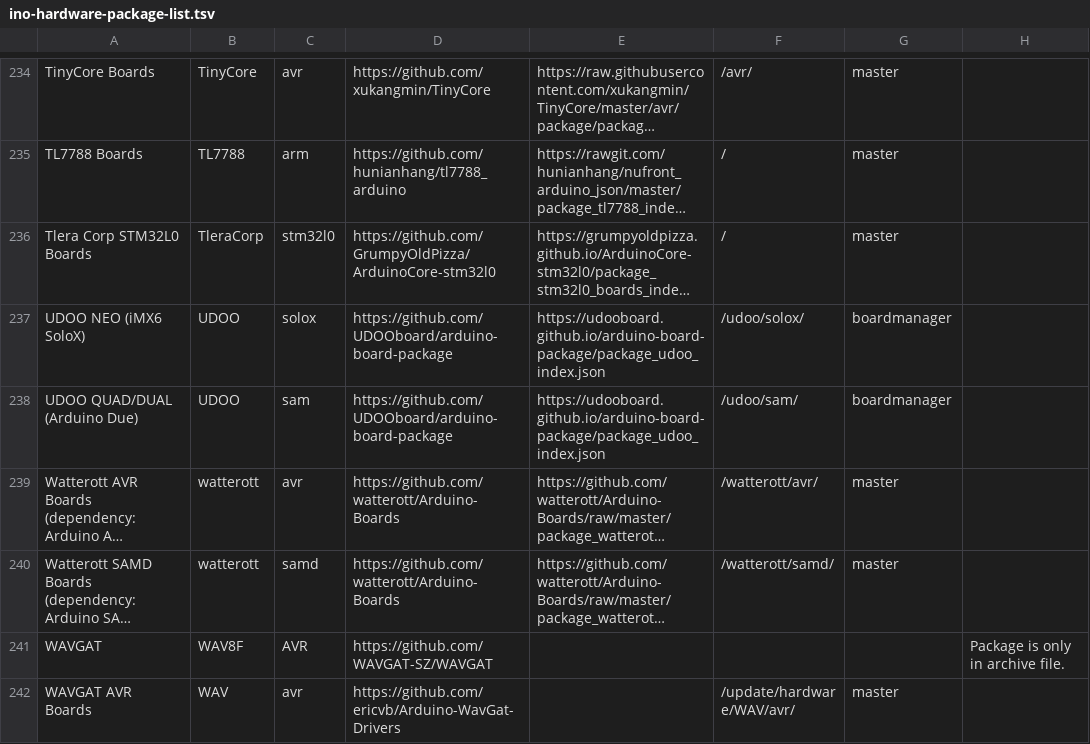
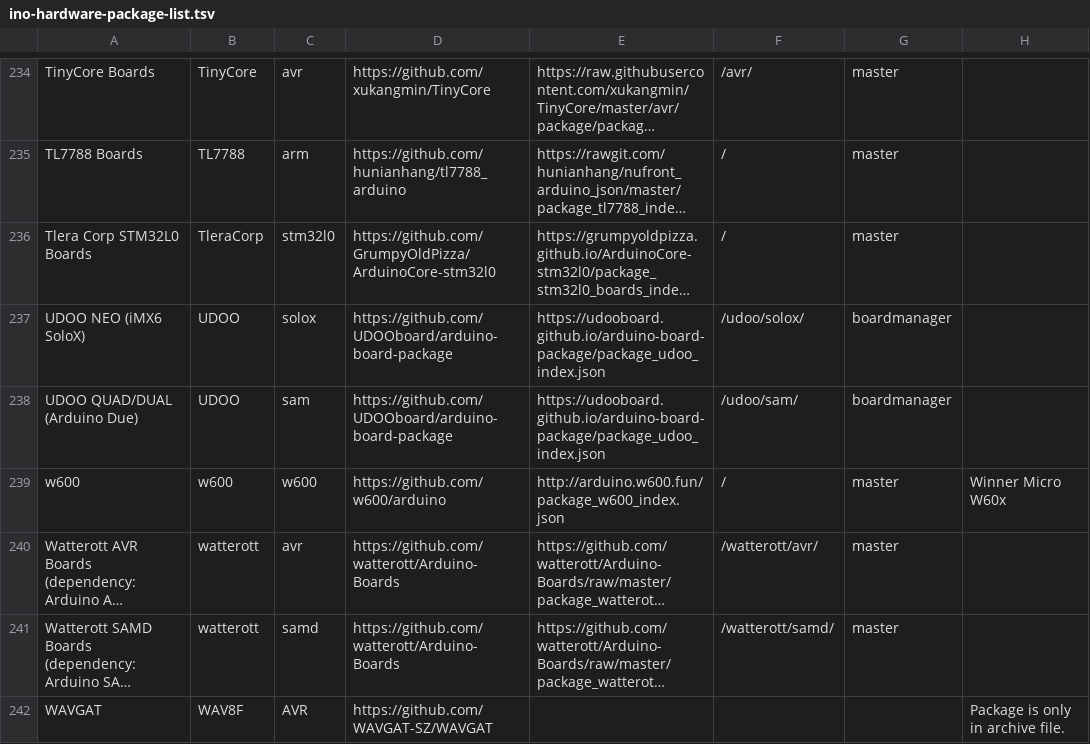
Before and after one commit to per1234/inoplatforms, a TSV file: ino-hardware-package-list.tsv, drawn as a sheet; only a part is shown, gaps mark what is left out; the shorter side is filled out with more unchanged rows; long unchanged cells end in …; the diff names each change by its address in the sheet, - before the commit and + after, or states it on an @@ line.

Commit message:
Add w600

```diff
--- a/ino-hardware-package-list.tsv
+++ b/ino-hardware-package-list.tsv
+row 239: w600 | w600 | w600 | https://github.com/w600/arduino | http://arduino.w600.fun/package_w600_index.json | / | master | Winner Micro W60x
```
